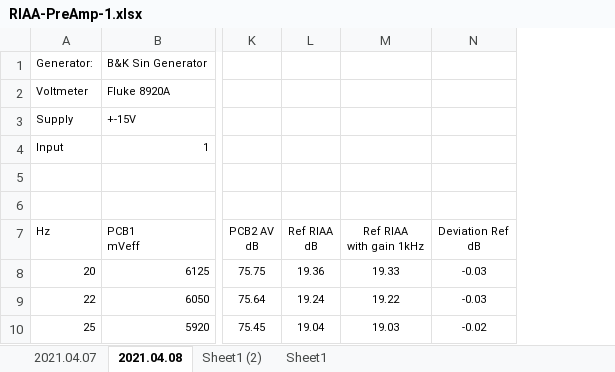
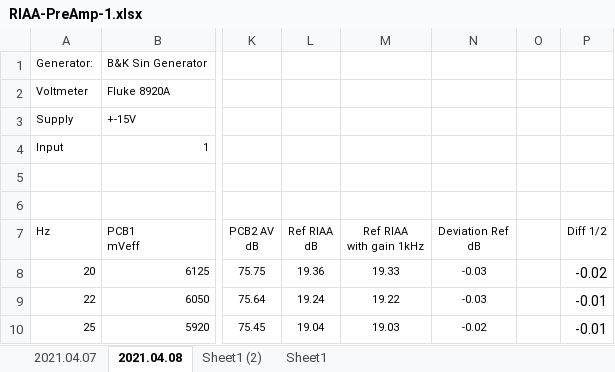
Before and after one commit to schenkmi/electronic-projects, an Excel workbook: lt1115-phono-mm-mc-v3/mesurements/RIAA-PreAmp-1.xlsx, sheet 2021.04.08, drawn as a sheet; only a part is shown, gaps mark what is left out; values as stored, in another font and other column widths than the file's, no borders; charts and pictures not drawn; the diff names each change by its address in the sheet, - before the commit and + after, or states it on an @@ line.

Commit message:
Update RIAA-PreAmp-1.xlsx

```diff
--- a/lt1115-phono-mm-mc-v3/mesurements/RIAA-PreAmp-1.xlsx (sheet 2021.04.08)
+++ b/lt1115-phono-mm-mc-v3/mesurements/RIAA-PreAmp-1.xlsx (sheet 2021.04.08)
+column O, empty
+column P, rows 7-10: Diff 1/2 | -0.02 | -0.01 | -0.01
```
Also changed, not shown: charts or pictures.
